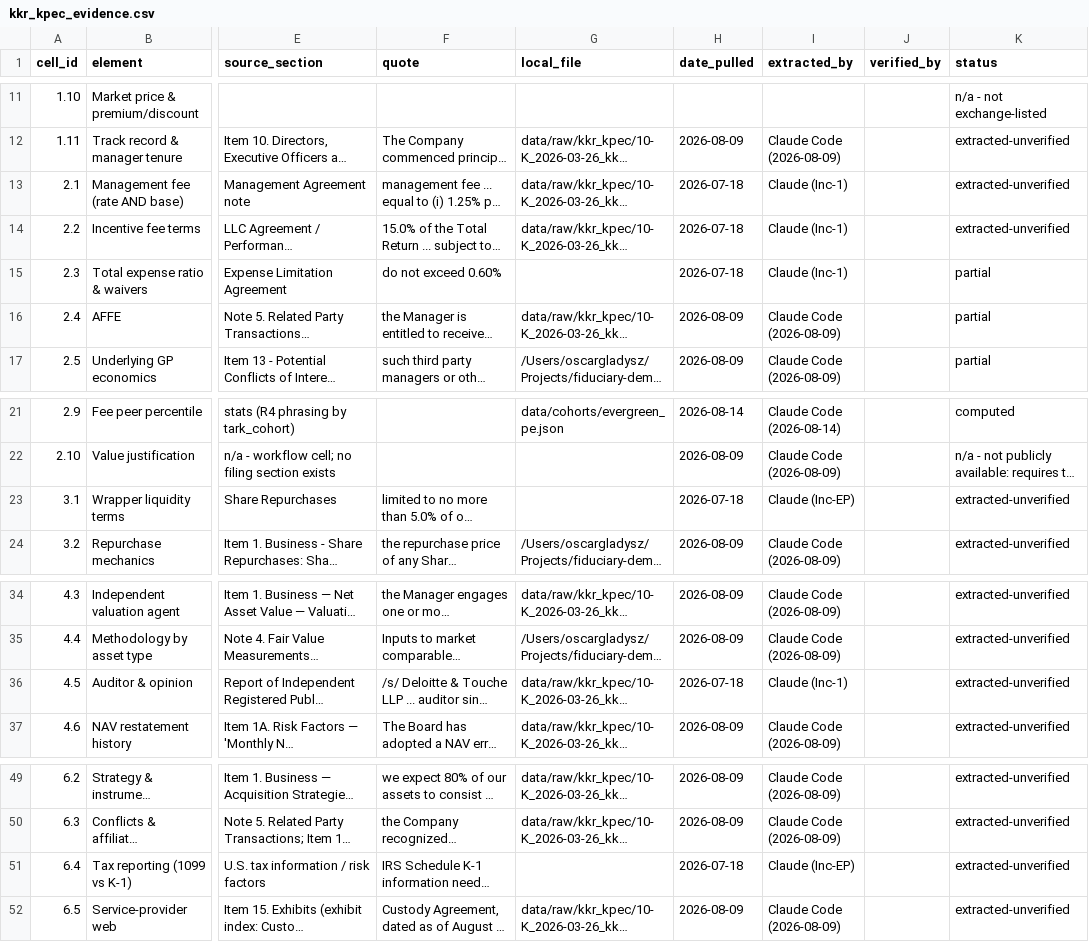
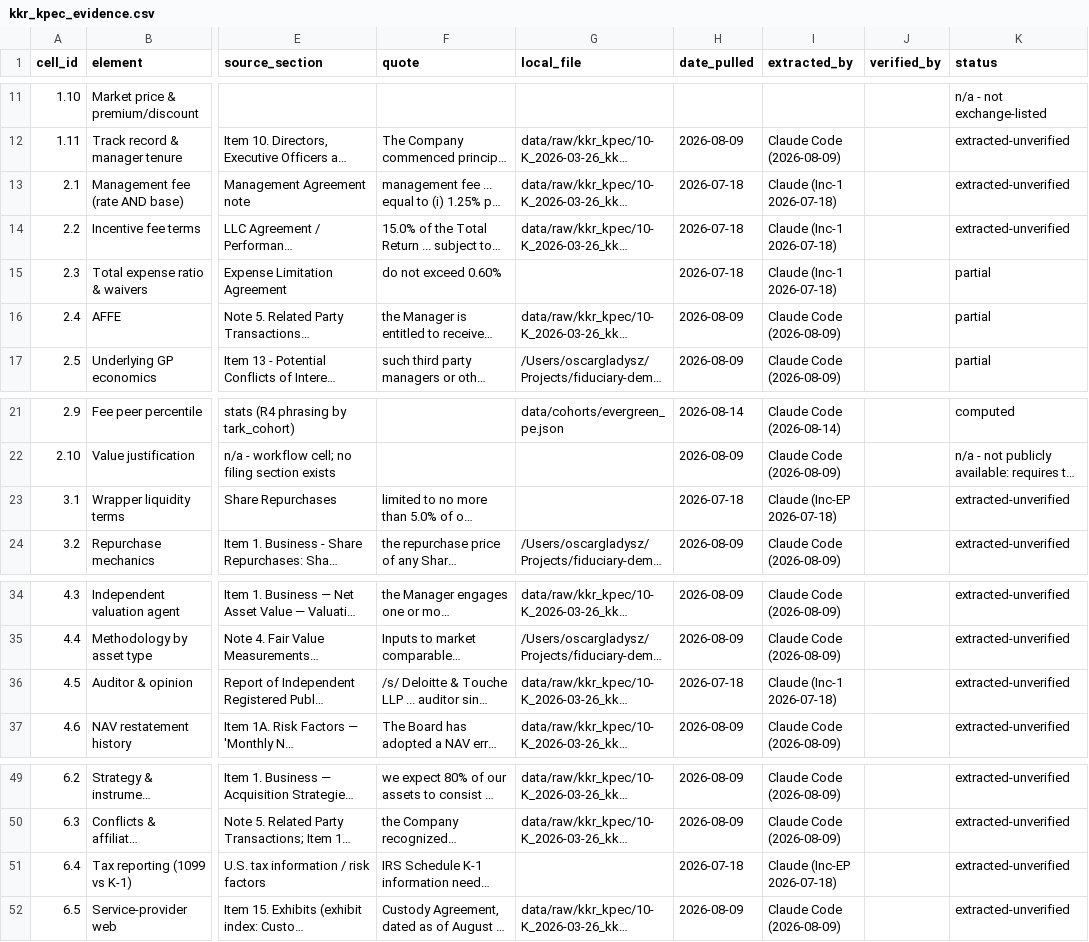
Before and after one commit to oscargladysz-arch/fiduciary-demo, a CSV file: data/evidence/kkr_kpec_evidence.csv, drawn as a sheet; only a part is shown, gaps mark what is left out; long unchanged cells end in …; the diff names each change by its address in the sheet, - before the commit and + after, or states it on an @@ line.

```diff
--- a/data/evidence/kkr_kpec_evidence.csv
+++ b/data/evidence/kkr_kpec_evidence.csv
-I13:I15 (extracted_by): Claude (Inc-1)
+I13:I15 (extracted_by): Claude (Inc-1 2026-07-18)
-I23 (extracted_by): Claude (Inc-EP)
+I23 (extracted_by): Claude (Inc-EP 2026-07-18)
-I36 (extracted_by): Claude (Inc-1)
+I36 (extracted_by): Claude (Inc-1 2026-07-18)
-I51 (extracted_by): Claude (Inc-EP)
+I51 (extracted_by): Claude (Inc-EP 2026-07-18)
```
Also changed, not shown: data/evidence/breit_evidence.csv, data/evidence/dxyz_evidence.csv, 37 other files.
